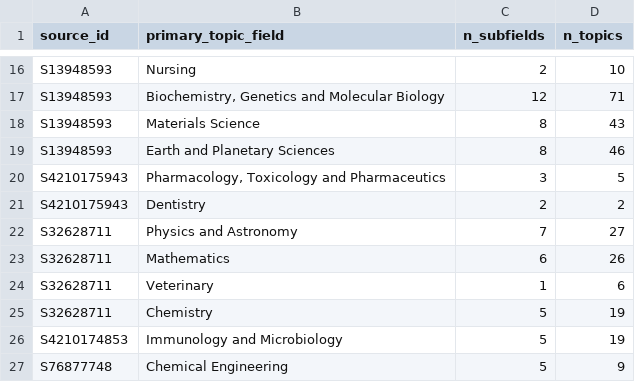
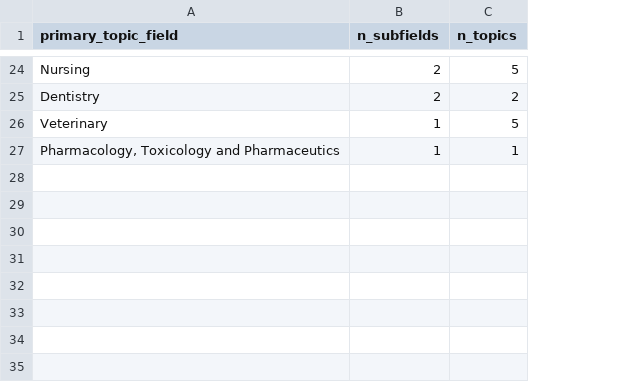
Before and after one commit to tylerandrewscott/nais_ps, a CSV file: data_output/Subfields_Topics.csv, drawn as a sheet; only a part is shown, gaps mark what is left out; removed rows and columns are numbered as before the commit, all else as after; the diff covers the shown part only; the diff names each change by its address in the sheet, - before the commit and + after, or states it on an @@ line.

Commit message:
Still subsetting "works" - next step is to filter out by primary topic/field, then overlap with filtered "refs"

```diff
--- a/data_output/Subfields_Topics.csv
+++ b/data_output/Subfields_Topics.csv
-column A (source_id), row 16: S13948593; row 21: S4210175943; row 24: S32628711
-C24 (n_topics): 10
+C24 (n_topics): 5
-row 17: S13948593 | Biochemistry, Genetics and Molecular Biology | 12 | 71
-row 18: S13948593 | Materials Science | 8 | 43
-row 19: S13948593 | Earth and Planetary Sciences | 8 | 46
-row 20: S4210175943 | Pharmacology, Toxicology and Pharmaceutics | 3 | 5
-row 22: S32628711 | Physics and Astronomy | 7 | 27
-row 23: S32628711 | Mathematics | 6 | 26
-C26 (n_topics): 6
+C26 (n_topics): 5
-row 25: S32628711 | Chemistry | 5 | 19
-row 26: S4210174853 | Immunology and Microbiology | 5 | 19
-row 27: S76877748 | Chemical Engineering | 5 | 9
+row 27: Pharmacology, Toxicology and Pharmaceutics | 1 | 1
```
Also changed, not shown: 15 added rows, 7 removed rows and 9 edited cells elsewhere in this file, 6 other files.
